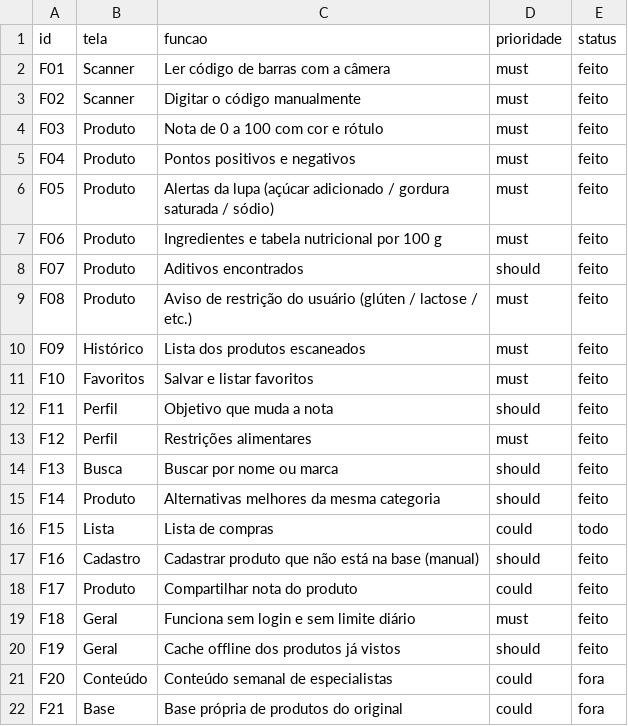
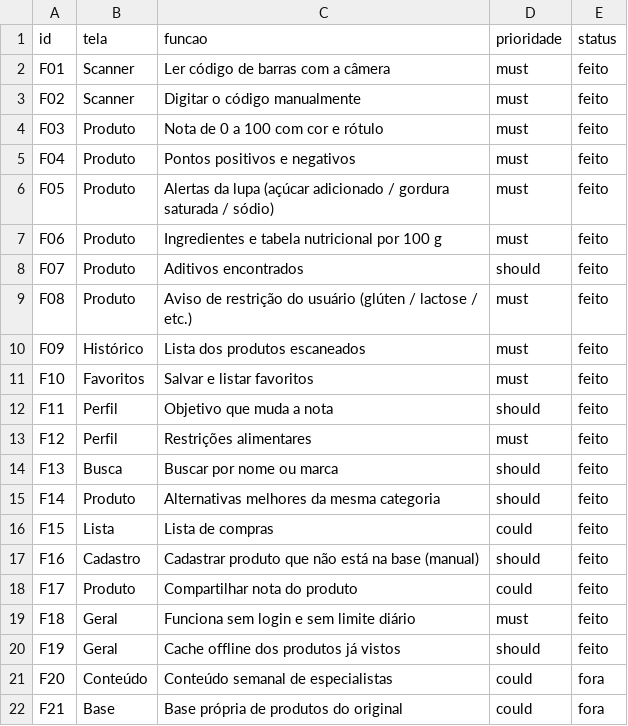
Before and after one commit to lorran202-byte/app-rotulos, a CSV file: replica/features.csv, drawn as a sheet.

```diff
--- a/replica/features.csv
+++ b/replica/features.csv
@@ -15,3 +15,3 @@ F13,Busca,Buscar por nome ou marca,should,feito
 F14,Produto,Alternativas melhores da mesma categoria,should,feito
-F15,Lista,Lista de compras,could,todo
+F15,Lista,Lista de compras,could,feito
 F16,Cadastro,Cadastrar produto que não está na base (manual),should,feito
```
Also changed, not shown: 9 other files.
